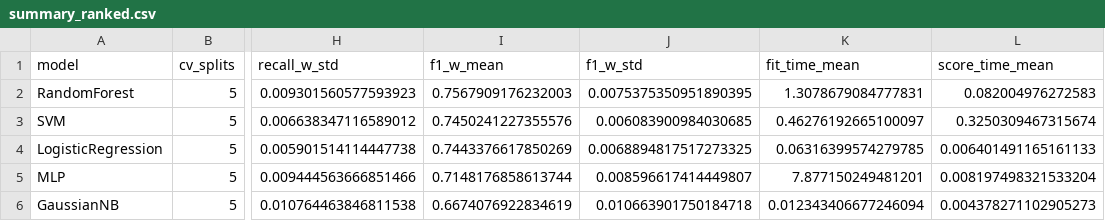
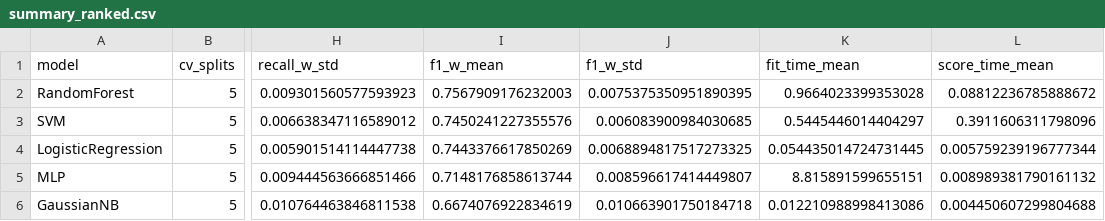
Before and after one commit to alishaheb/preprocessing-pipeline, a CSV file: reports/summary_ranked.csv, drawn as a sheet; only a part is shown, gaps mark what is left out; the diff names each change by its address in the sheet, - before the commit and + after, or states it on an @@ line.

```diff
--- a/reports/summary_ranked.csv
+++ b/reports/summary_ranked.csv
-K2 (fit_time_mean): 1.3078679084777831
+K2 (fit_time_mean): 0.9664023399353028
-L2 (score_time_mean): 0.082004976272583
+L2 (score_time_mean): 0.08812236785888672
-K3 (fit_time_mean): 0.46276192665100097
+K3 (fit_time_mean): 0.5445446014404297
-L3 (score_time_mean): 0.3250309467315674
+L3 (score_time_mean): 0.3911606311798096
-K4 (fit_time_mean): 0.06316399574279785
+K4 (fit_time_mean): 0.054435014724731445
-L4 (score_time_mean): 0.006401491165161133
+L4 (score_time_mean): 0.005759239196777344
-K5 (fit_time_mean): 7.877150249481201
+K5 (fit_time_mean): 8.815891599655151
-L5 (score_time_mean): 0.008197498321533204
+L5 (score_time_mean): 0.008989381790161132
-K6 (fit_time_mean): 0.012343406677246094
+K6 (fit_time_mean): 0.012210988998413086
-L6 (score_time_mean): 0.004378271102905273
+L6 (score_time_mean): 0.004450607299804688
```
Also changed, not shown: reports/GaussianNB_cv_report.csv, reports/LogisticRegression_cv_report.csv, 3 other files.
